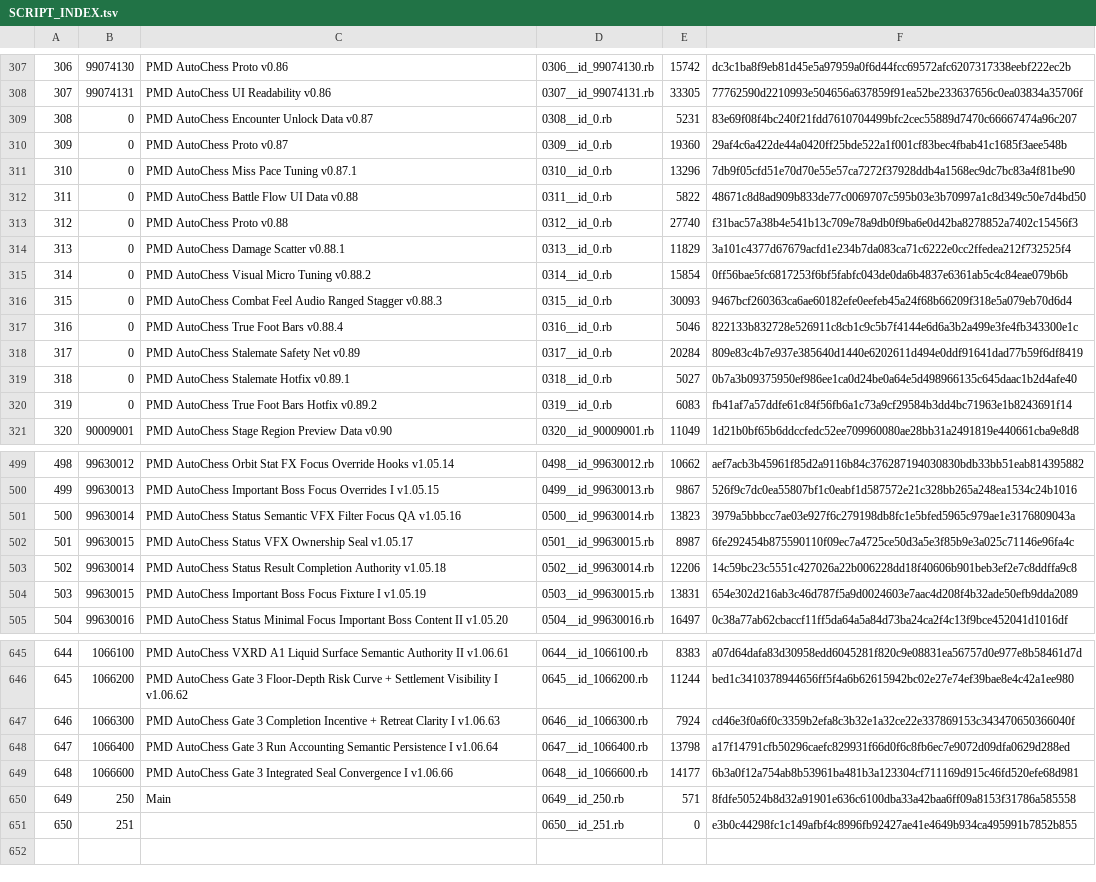
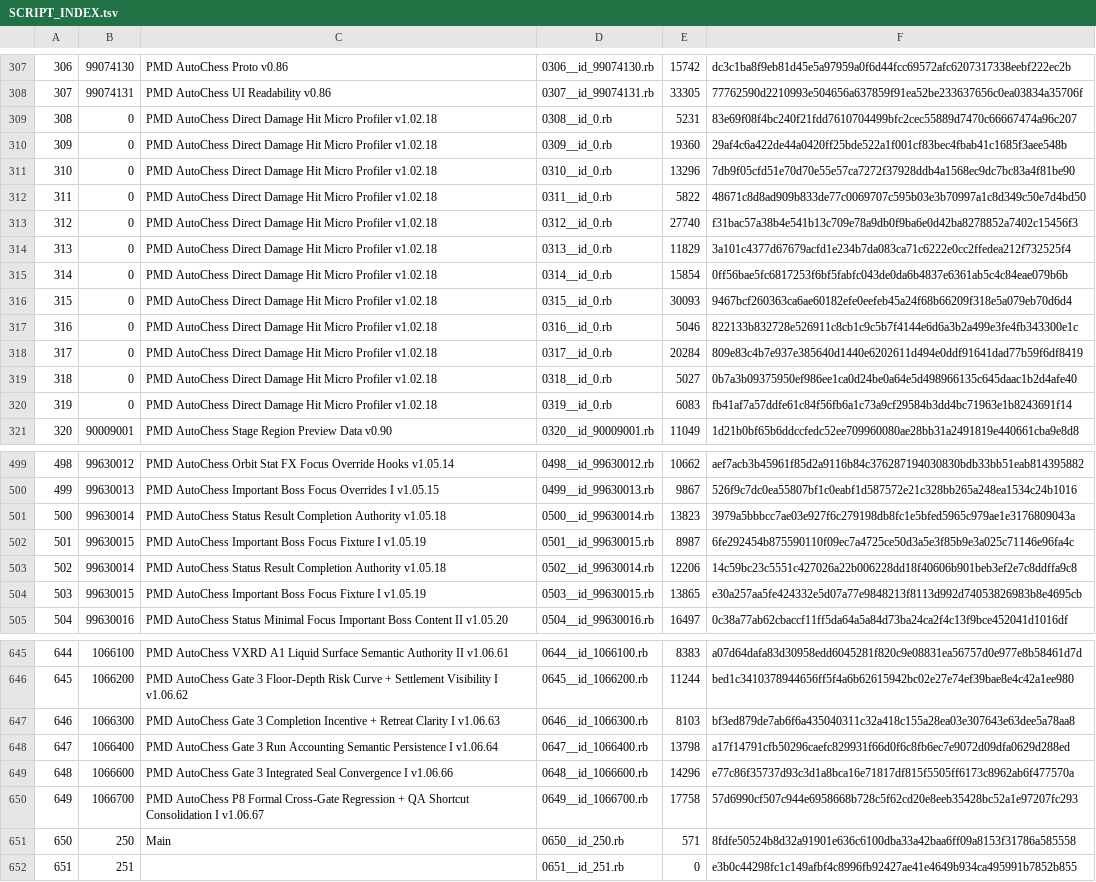
Before and after one commit to showpei1203/PMD-AutoChess-Proto, a TSV file: exported_scripts/SCRIPT_INDEX.tsv, drawn as a sheet; only a part is shown, gaps mark what is left out; addresses are those after the commit; the diff covers the shown part only; the diff names each change by its address in the sheet, - before the commit and + after, or states it on an @@ line.

Commit message:
Promote v1.06.67 P8 Formal source authority
Windows/RMVX P8 Formal PASS. Promote 652-script canonical source, consolidated F5 cross-gate regression, historical QA shortcut retirement, synchronized manifests/docs/evidence, and source-only reconciliation of accepted Formal Binary rows 646/648.

```diff
--- a/exported_scripts/SCRIPT_INDEX.tsv
+++ b/exported_scripts/SCRIPT_INDEX.tsv
-C309: PMD AutoChess Encounter Unlock Data v0.87
+C309: PMD AutoChess Direct Damage Hit Micro Profiler v1.02.18
-C310: PMD AutoChess Proto v0.87
+C310: PMD AutoChess Direct Damage Hit Micro Profiler v1.02.18
-C311: PMD AutoChess Miss Pace Tuning v0.87.1
+C311: PMD AutoChess Direct Damage Hit Micro Profiler v1.02.18
-C312: PMD AutoChess Battle Flow UI Data v0.88
+C312: PMD AutoChess Direct Damage Hit Micro Profiler v1.02.18
-C313: PMD AutoChess Proto v0.88
+C313: PMD AutoChess Direct Damage Hit Micro Profiler v1.02.18
-C314: PMD AutoChess Damage Scatter v0.88.1
+C314: PMD AutoChess Direct Damage Hit Micro Profiler v1.02.18
-C315: PMD AutoChess Visual Micro Tuning v0.88.2
+C315: PMD AutoChess Direct Damage Hit Micro Profiler v1.02.18
-C316: PMD AutoChess Combat Feel Audio Ranged Stagger v0.88.3
+C316: PMD AutoChess Direct Damage Hit Micro Profiler v1.02.18
-C317: PMD AutoChess True Foot Bars v0.88.4
+C317: PMD AutoChess Direct Damage Hit Micro Profiler v1.02.18
-C318: PMD AutoChess Stalemate Safety Net v0.89
+C318: PMD AutoChess Direct Damage Hit Micro Profiler v1.02.18
-C319: PMD AutoChess Stalemate Hotfix v0.89.1
+C319: PMD AutoChess Direct Damage Hit Micro Profiler v1.02.18
-C320: PMD AutoChess True Foot Bars Hotfix v0.89.2
+C320: PMD AutoChess Direct Damage Hit Micro Profiler v1.02.18
-C501: …AutoChess Status Semantic VFX Filter Focus QA v1.05.16
+C501: …AutoChess Status Result Completion Authority v1.05.18
-C502: PMD AutoChess Status VFX Ownership Seal v1.05.17
+C502: PMD AutoChess Important Boss Focus Fixture I v1.05.19
-E504: 13831
+E504: 13865
-F504: 654e302d216ab3c46d787f5a9d0024603e7aac4d208f4b32ade50efb9dda2089
+F504: e30a257aa5fe424332e5d07a77e9848213f8113d992d74053826983b8e4695cb
-E647: 7924
+E647: 8103
-F647: cd46e3f0a6f0c3359b2efa8c3b32e1a32ce22e337869153c343470650366040f
+F647: bf3ed879de7ab6f6a435040311c32a418c155a28ea03e307643e63dee5a78aa8
-E649: 14177
+E649: 14296
-F649: 6b3a0f12a754ab8b53961ba481b3a123304cf711169d915c46fd520efe68d981
+F649: e77c86f35737d93c3d1a8bca16e71817df815f5505ff6173c8962ab6f477570a
+row 650: 649 | 1066700 | PMD AutoChess P8 Formal Cross-Gate Regression + QA Shortcut Consolidation I v1.06.67 | 0649__id_1066700.rb | 17758 | 57d6990cf507c944e6958668b728c5f62cd20e8eeb35428bc52a1e97207fc293
@@ column A renumbered from row 651 down @@
-D651: 0649__id_250.rb
+D651: 0650__id_250.rb
-D652: 0650__id_251.rb
+D652: 0651__id_251.rb
```
Also changed, not shown: 12 edited cells elsewhere in this file, 21 other files.
